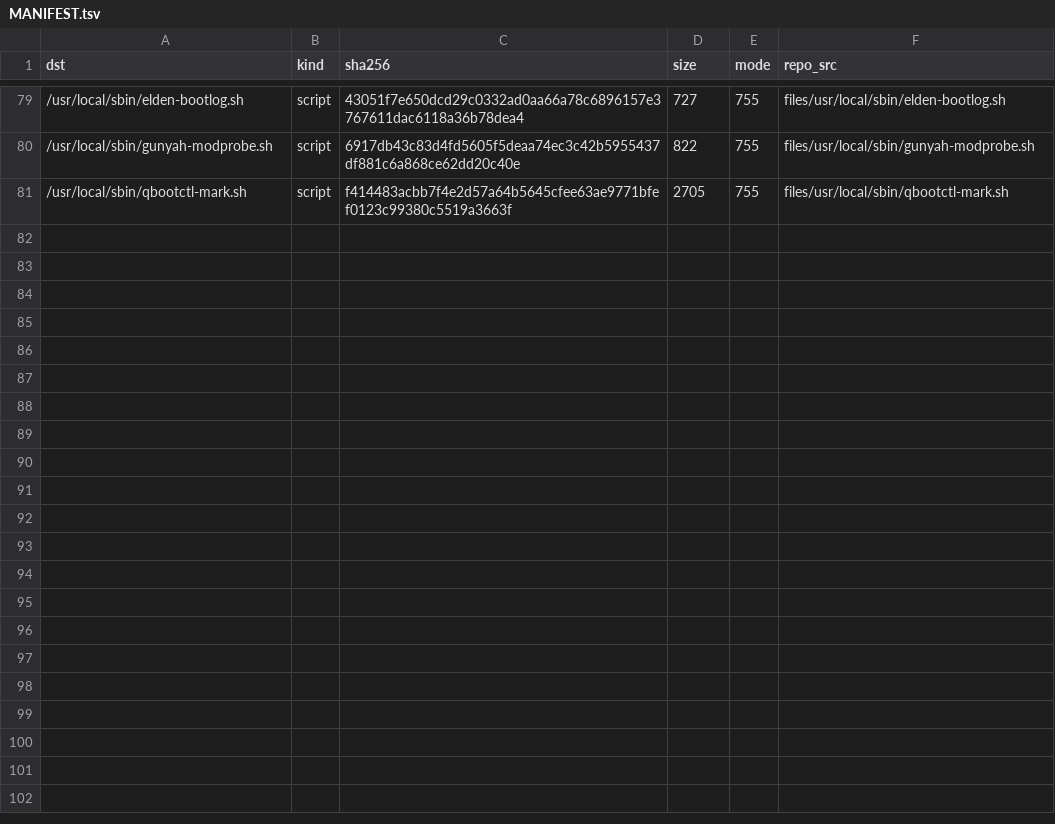
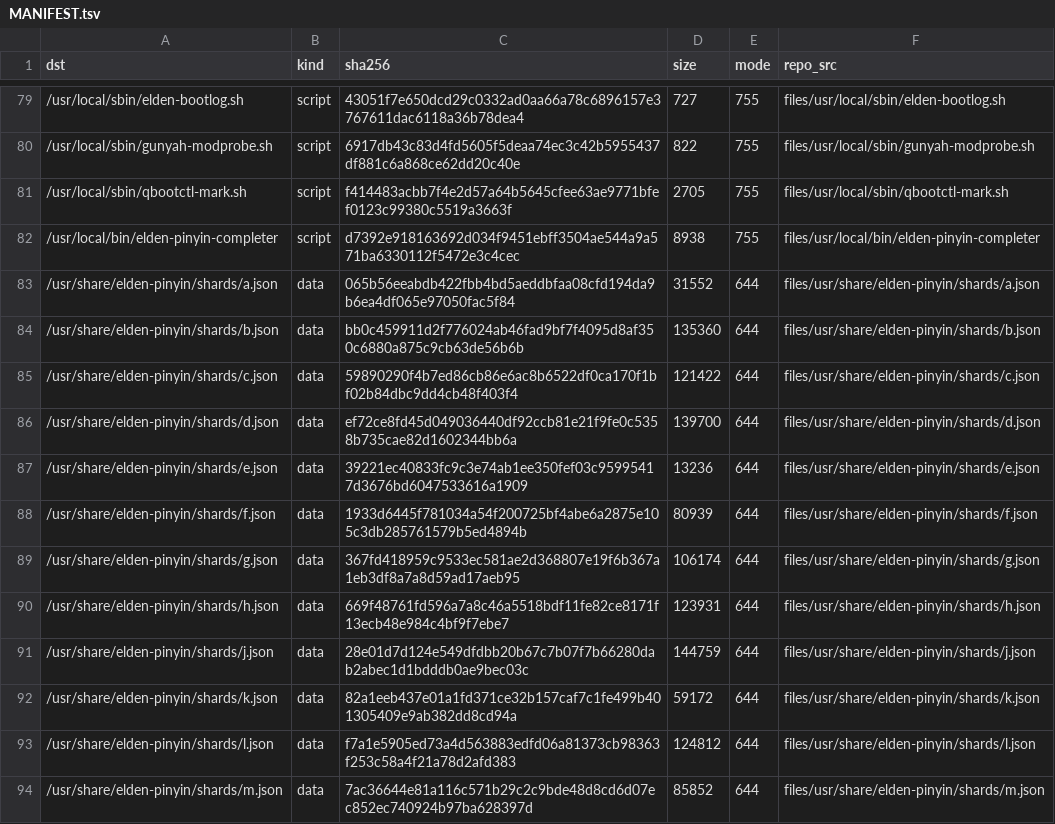
Before and after one commit to xiaquwan1001/lenovo-legion-y700-gen4-tb322fc-elden-linux, a TSV file: packaging/elden-userland/MANIFEST.tsv, drawn as a sheet; only a part is shown, gaps mark what is left out; the diff covers the shown part only; the diff names each change by its address in the sheet, - before the commit and + after, or states it on an @@ line.

```diff
--- a/packaging/elden-userland/MANIFEST.tsv
+++ b/packaging/elden-userland/MANIFEST.tsv
+row 82: /usr/local/bin/elden-pinyin-completer | script | d7392e918163692d034f9451ebff3504ae544a9a571ba6330112f5472e3c4cec | 8938 | 755 | files/usr/local/bin/elden-pinyin-completer
+row 83: /usr/share/elden-pinyin/shards/a.json | data | 065b56eeabdb422fbb4bd5aeddbfaa08cfd194da9b6ea4df065e97050fac5f84 | 31552 | 644 | files/usr/share/elden-pinyin/shards/a.json
+row 84: /usr/share/elden-pinyin/shards/b.json | data | bb0c459911d2f776024ab46fad9bf7f4095d8af350c6880a875c9cb63de56b6b | 135360 | 644 | files/usr/share/elden-pinyin/shards/b.json
+row 85: /usr/share/elden-pinyin/shards/c.json | data | 59890290f4b7ed86cb86e6ac8b6522df0ca170f1bf02b84dbc9dd4cb48f403f4 | 121422 | 644 | files/usr/share/elden-pinyin/shards/c.json
+row 86: /usr/share/elden-pinyin/shards/d.json | data | ef72ce8fd45d049036440df92ccb81e21f9fe0c5358b735cae82d1602344bb6a | 139700 | 644 | files/usr/share/elden-pinyin/shards/d.json
+row 87: /usr/share/elden-pinyin/shards/e.json | data | 39221ec40833fc9c3e74ab1ee350fef03c95995417d3676bd6047533616a1909 | 13236 | 644 | files/usr/share/elden-pinyin/shards/e.json
+row 88: /usr/share/elden-pinyin/shards/f.json | data | 1933d6445f781034a54f200725bf4abe6a2875e105c3db285761579b5ed4894b | 80939 | 644 | files/usr/share/elden-pinyin/shards/f.json
+row 89: /usr/share/elden-pinyin/shards/g.json | data | 367fd418959c9533ec581ae2d368807e19f6b367a1eb3df8a7a8d59ad17aeb95 | 106174 | 644 | files/usr/share/elden-pinyin/shards/g.json
+row 90: /usr/share/elden-pinyin/shards/h.json | data | 669f48761fd596a7a8c46a5518bdf11fe82ce8171f13ecb48e984c4bf9f7ebe7 | 123931 | 644 | files/usr/share/elden-pinyin/shards/h.json
+row 91: /usr/share/elden-pinyin/shards/j.json | data | 28e01d7d124e549dfdbb20b67c7b07f7b66280dab2abec1d1bdddb0ae9bec03c | 144759 | 644 | files/usr/share/elden-pinyin/shards/j.json
+row 92: /usr/share/elden-pinyin/shards/k.json | data | 82a1eeb437e01a1fd371ce32b157caf7c1fe499b401305409e9ab382dd8cd94a | 59172 | 644 | files/usr/share/elden-pinyin/shards/k.json
+row 93: /usr/share/elden-pinyin/shards/l.json | data | f7a1e5905ed73a4d563883edfd06a81373cb98363f253c58a4f21a78d2afd383 | 124812 | 644 | files/usr/share/elden-pinyin/shards/l.json
+row 94: /usr/share/elden-pinyin/shards/m.json | data | 7ac36644e81a116c571b29c2c9bde48d8cd6d07ec852ec740924b97ba628397d | 85852 | 644 | files/usr/share/elden-pinyin/shards/m.json
```
Also changed, not shown: 12 added rows elsewhere in this file, 31 other files.
